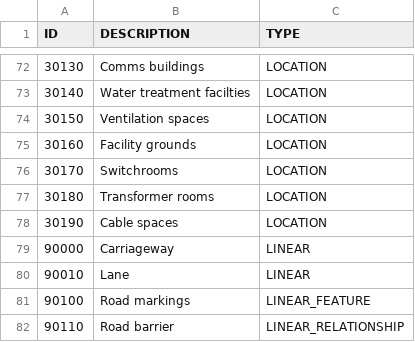
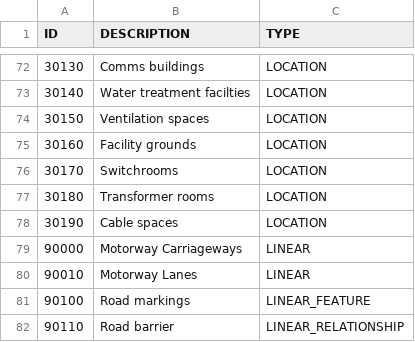
Before and after one commit to jwmarsden/ThickDelta, a CSV file: src/main/resources/asset_management/data/classification/V0006_Classification.csv, drawn as a sheet; only a part is shown, gaps mark what is left out.

```diff
--- a/src/main/resources/asset_management/data/classification/V0006_Classification.csv
+++ b/src/main/resources/asset_management/data/classification/V0006_Classification.csv
@@ -78,4 +78,4 @@
 30190,Cable spaces,LOCATION
-90000,Carriageway,LINEAR
-90010,Lane,LINEAR
+90000,Motorway Carriageways,LINEAR
+90010,Motorway Lanes,LINEAR
 90100,Road markings,LINEAR_FEATURE
```
Also changed, not shown: src/main/resources/asset_management/data/classification/V0006_Classification_Complex_Entity_Location.csv, 22 other files.
